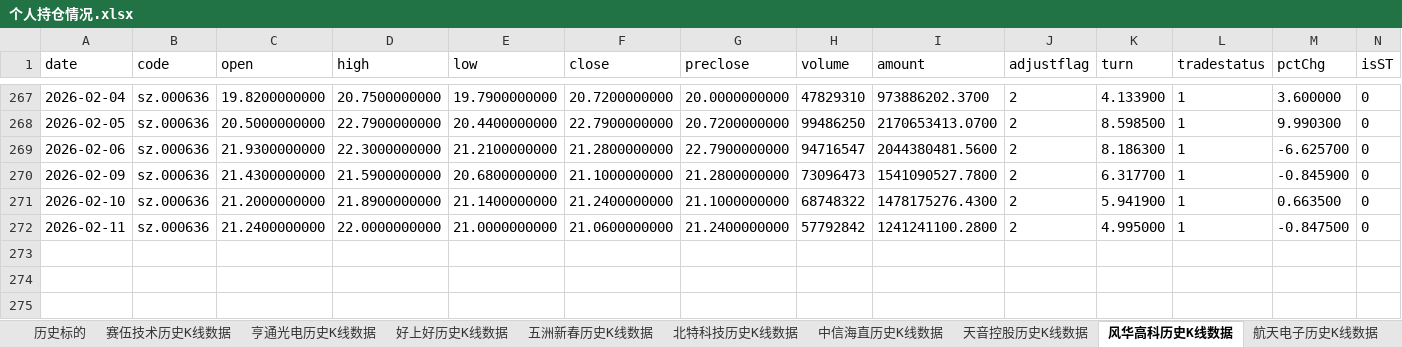
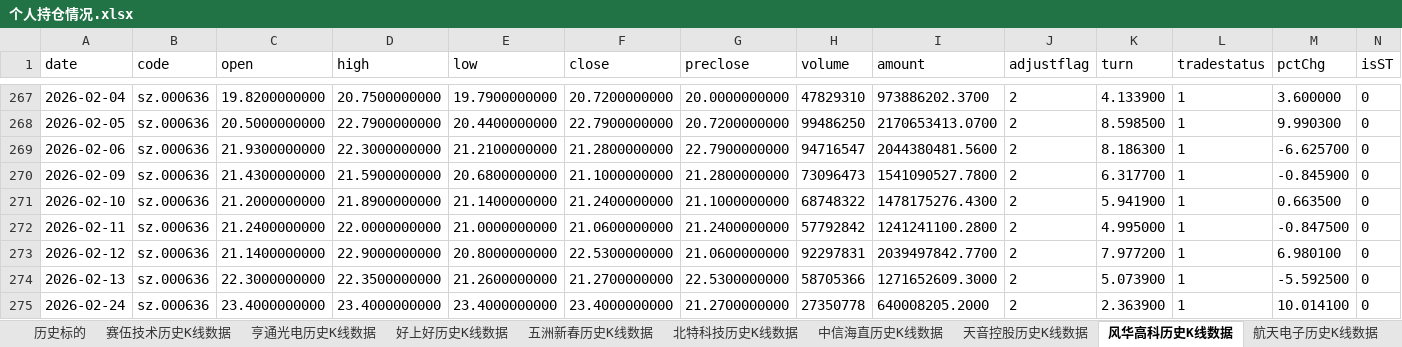
Before and after one commit to Rickyzcm/agu, an Excel workbook: 个人持仓情况.xlsx, sheet 风华高科历史K线数据, drawn as a sheet; only a part is shown, gaps mark what is left out; values as stored, in another font and other column widths than the file's, no borders; the diff names each change by its address in the sheet, - before the commit and + after, or states it on an @@ line.

```diff
--- a/个人持仓情况.xlsx (sheet 风华高科历史K线数据)
+++ b/个人持仓情况.xlsx (sheet 风华高科历史K线数据)
+row 273: 2026-02-12 | sz.000636 | 21.1400000000 | 22.9000000000 | 20.8000000000 | 22.5300000000 | 21.0600000000 | 92297831 | 2039497842.7700 | 2 | 7.977200 | 1 | 6.980100 | 0
+row 274: 2026-02-13 | sz.000636 | 22.3000000000 | 22.3500000000 | 21.2600000000 | 21.2700000000 | 22.5300000000 | 58705366 | 1271652609.3000 | 2 | 5.073900 | 1 | -5.592500 | 0
+row 275: 2026-02-24 | sz.000636 | 23.4000000000 | 23.4000000000 | 23.4000000000 | 23.4000000000 | 21.2700000000 | 27350778 | 640008205.2000 | 2 | 2.363900 | 1 | 10.014100 | 0
```
Also changed, not shown: sheet 赛伍技术历史K线数据, sheet 北特科技历史K线数据, sheet 天音控股历史K线数据, sheet 航天电子历史K线数据, sheet 伯特利历史K线数据, sheet 中信海直历史K线数据, 4 more sheets, other sheet tabs, 2 other files.
